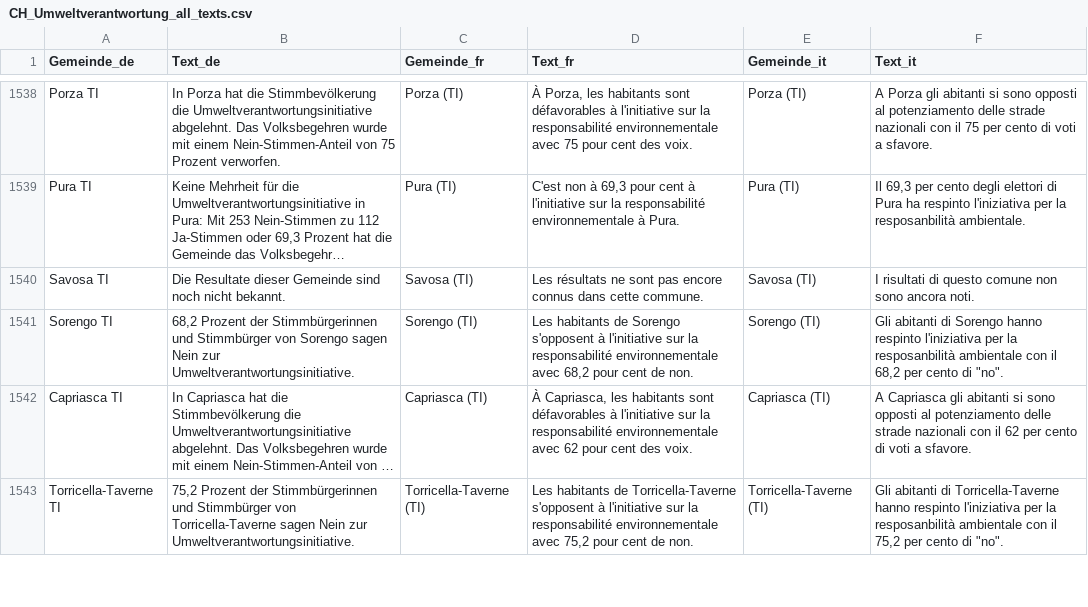
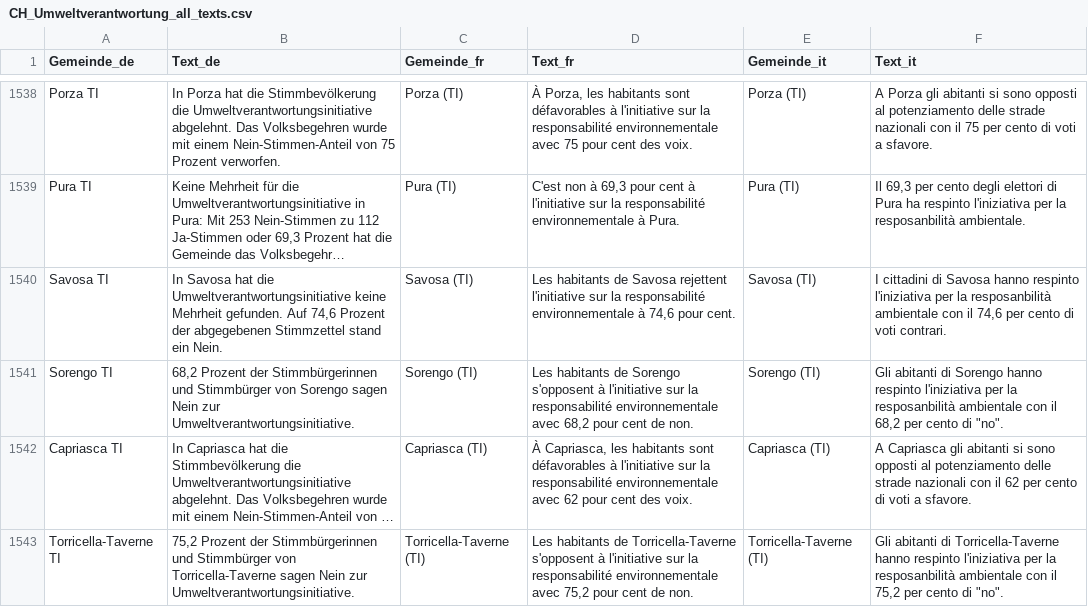
Before and after one commit to awp-finanznachrichten/lena_februar2025, a CSV file: Output_Switzerland/CH_Umweltverantwortung_all_texts.csv, drawn as a sheet; only a part is shown, gaps mark what is left out; long unchanged cells end in …; the diff names each change by its address in the sheet, - before the commit and + after, or states it on an @@ line.

```diff
--- a/Output_Switzerland/CH_Umweltverantwortung_all_texts.csv
+++ b/Output_Switzerland/CH_Umweltverantwortung_all_texts.csv
-B1540 (Text_de): Die Resultate dieser Gemeinde sind noch nicht bekannt.
+B1540 (Text_de): In Savosa hat die Umweltverantwortungsinitiative keine Mehrheit gefunden. Auf 74,6 Prozent der abgegebenen Stimmzettel stand ein Nein.
-D1540 (Text_fr): Les résultats ne sont pas encore connus dans cette commune.
+D1540 (Text_fr): Les habitants de Savosa rejettent l'initiative sur la responsabilité environnementale à 74,6 pour cent.
-F1540 (Text_it): I risultati di questo comune non sono ancora noti.
+F1540 (Text_it): I cittadini di Savosa hanno respinto l'iniziativa per la resposanbilità ambientale con il 74,6 per cento di voti contrari.
```
Also changed, not shown: Output_Cantons/TI_CH_Umweltverantwortung_dw_it.csv, Output_Switzerland/CH_Umweltverantwortung_all_data.csv, 5 other files.
